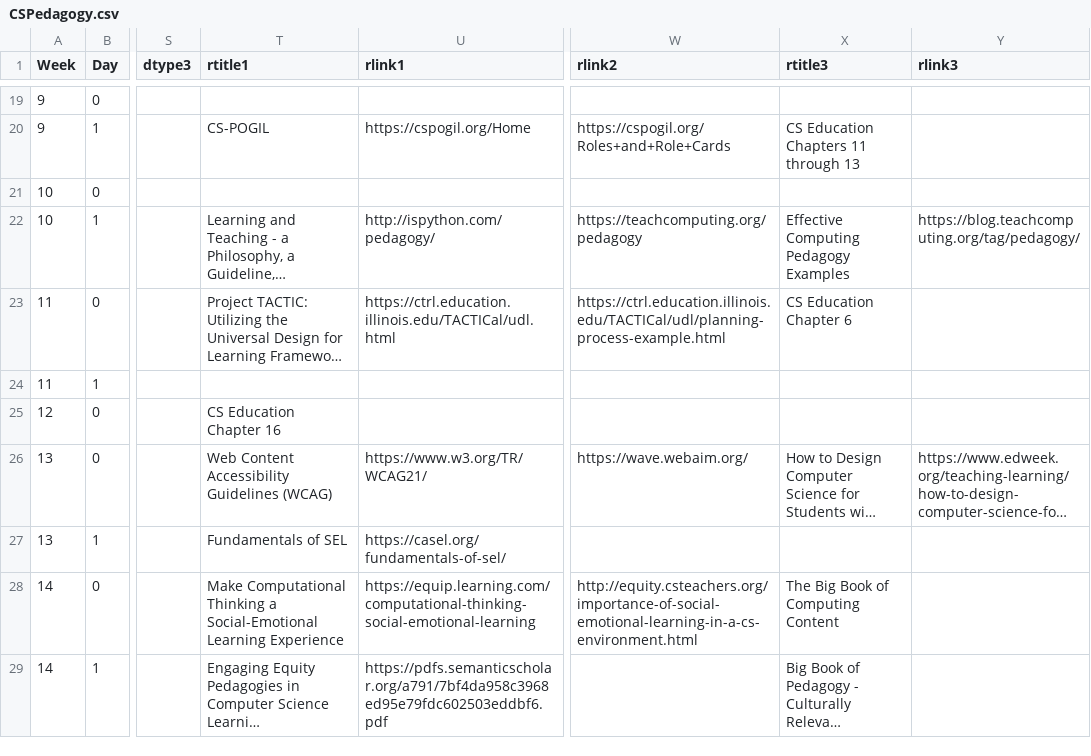
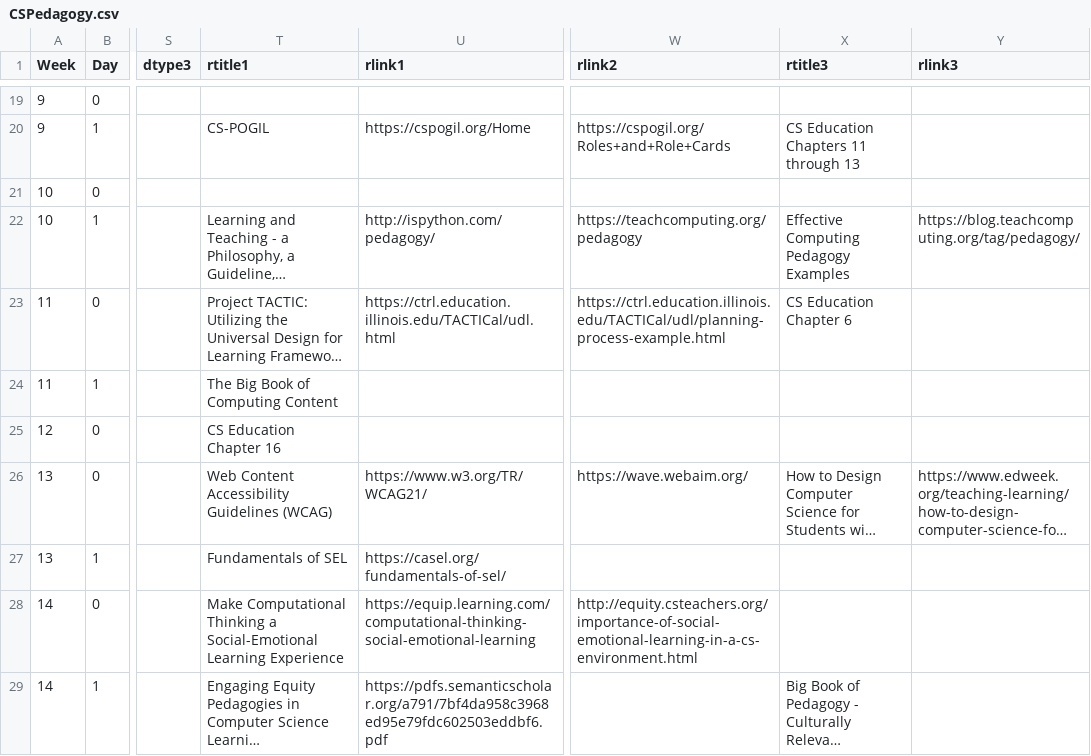
Before and after one commit to BillJr99/Ursinus-CSPedagogy, a CSV file: _pages/CSPedagogy.csv, drawn as a sheet; only a part is shown, gaps mark what is left out; long unchanged cells end in …; the diff names each change by its address in the sheet, - before the commit and + after, or states it on an @@ line.

```diff
--- a/_pages/CSPedagogy.csv
+++ b/_pages/CSPedagogy.csv
-T24 (rtitle1): (empty)
+T24 (rtitle1): The Big Book of Computing Content
-X28 (rtitle3): The Big Book of Computing Content
+X28 (rtitle3): (empty)
```
Also changed, not shown: 1 other file.
